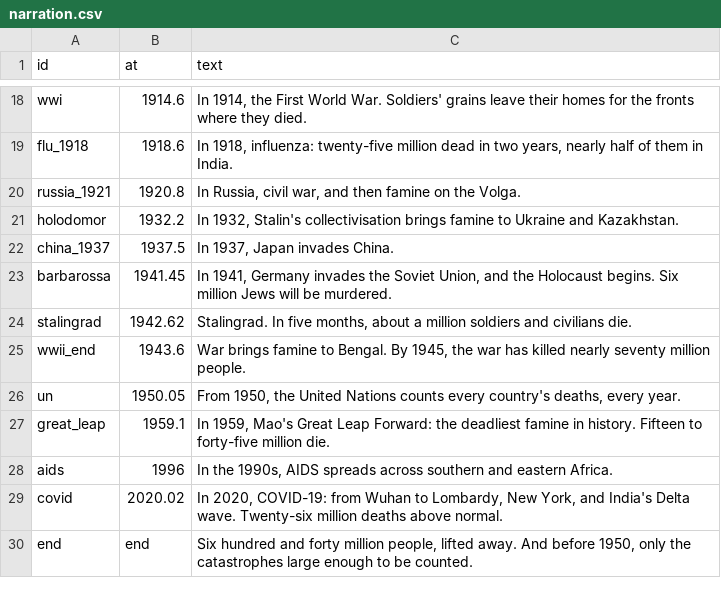
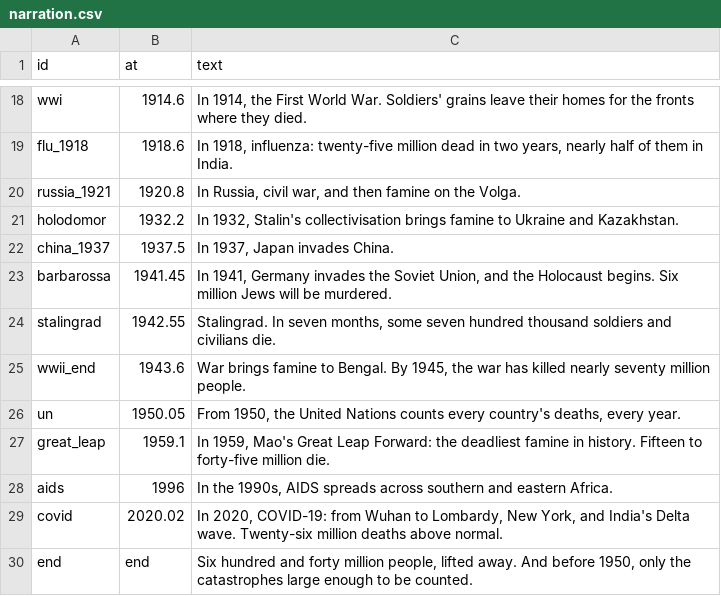
Before and after one commit to drburke-droid/nhl-sog-predictor, a CSV file: mortality_sand/inputs/narration.csv, drawn as a sheet; only a part is shown, gaps mark what is left out.

```diff
--- a/mortality_sand/inputs/narration.csv
+++ b/mortality_sand/inputs/narration.csv
@@ -23,3 +23,3 @@ china_1937,1937.5,"In 1937, Japan invades China."
 barbarossa,1941.45,"In 1941, Germany invades the Soviet Union, and the Holocaust begins. Six million Jews will be murdered."
-stalingrad,1942.62,"Stalingrad. In five months, about a million soldiers and civilians die."
+stalingrad,1942.55,"Stalingrad. In seven months, some seven hundred thousand soldiers and civilians die."
 wwii_end,1943.6,"War brings famine to Bengal. By 1945, the war has killed nearly seventy million people."
```
Also changed, not shown: 3 other files.
